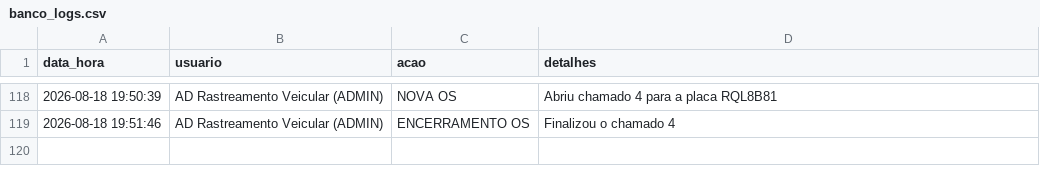
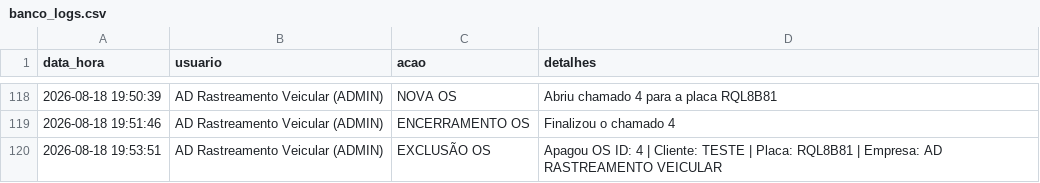
Before and after one commit to adrastreamentos/ad-central, a CSV file: AD_Assistencia/banco_logs.csv, drawn as a sheet; only a part is shown, gaps mark what is left out; the diff names each change by its address in the sheet, - before the commit and + after, or states it on an @@ line.

Commit message:
🔥 Auto-salvamento: AD_Assistencia/banco_logs.csv

```diff
--- a/AD_Assistencia/banco_logs.csv
+++ b/AD_Assistencia/banco_logs.csv
+row 120: 2026-08-18 19:53:51 | AD Rastreamento Veicular (ADMIN) | EXCLUSÃO OS | Apagou OS ID: 4 | Cliente: TESTE | Placa: RQL8B81 | Empresa: AD RASTREAMENTO VEICULAR
```
